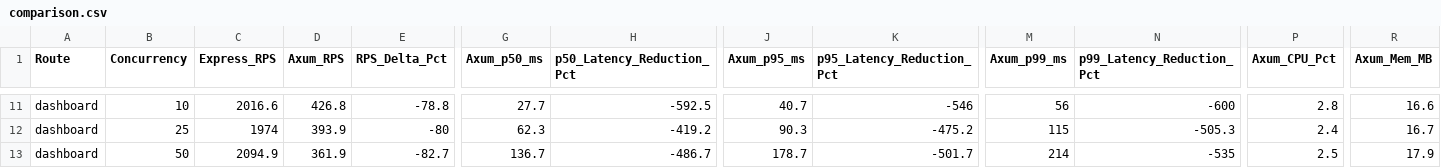
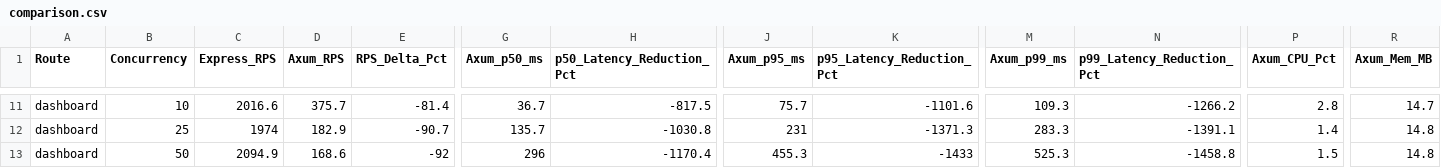
Before and after one commit to vk22006/event-ticketing-platform, a CSV file: benchmarks/results/comparison.csv, drawn as a sheet; only a part is shown, gaps mark what is left out; the diff covers the shown part only; the diff names each change by its address in the sheet, - before the commit and + after, or states it on an @@ line.

```diff
--- a/benchmarks/results/comparison.csv
+++ b/benchmarks/results/comparison.csv
-D11 (Axum_RPS): 426.8
+D11 (Axum_RPS): 375.7
-E11 (RPS_Delta_Pct): -78.8
+E11 (RPS_Delta_Pct): -81.4
-G11 (Axum_p50_ms): 27.7
+G11 (Axum_p50_ms): 36.7
-H11 (p50_Latency_Reduction_Pct): -592.5
+H11 (p50_Latency_Reduction_Pct): -817.5
-J11 (Axum_p95_ms): 40.7
+J11 (Axum_p95_ms): 75.7
-K11 (p95_Latency_Reduction_Pct): -546
+K11 (p95_Latency_Reduction_Pct): -1101.6
-M11 (Axum_p99_ms): 56
+M11 (Axum_p99_ms): 109.3
-N11 (p99_Latency_Reduction_Pct): -600
+N11 (p99_Latency_Reduction_Pct): -1266.2
-R11 (Axum_Mem_MB): 16.6
+R11 (Axum_Mem_MB): 14.7
-D12 (Axum_RPS): 393.9
+D12 (Axum_RPS): 182.9
-E12 (RPS_Delta_Pct): -80
+E12 (RPS_Delta_Pct): -90.7
-G12 (Axum_p50_ms): 62.3
+G12 (Axum_p50_ms): 135.7
-H12 (p50_Latency_Reduction_Pct): -419.2
+H12 (p50_Latency_Reduction_Pct): -1030.8
-J12 (Axum_p95_ms): 90.3
+J12 (Axum_p95_ms): 231
-K12 (p95_Latency_Reduction_Pct): -475.2
+K12 (p95_Latency_Reduction_Pct): -1371.3
-M12 (Axum_p99_ms): 115
+M12 (Axum_p99_ms): 283.3
-N12 (p99_Latency_Reduction_Pct): -505.3
+N12 (p99_Latency_Reduction_Pct): -1391.1
-P12 (Axum_CPU_Pct): 2.4
+P12 (Axum_CPU_Pct): 1.4
-R12 (Axum_Mem_MB): 16.7
+R12 (Axum_Mem_MB): 14.8
-D13 (Axum_RPS): 361.9
+D13 (Axum_RPS): 168.6
-E13 (RPS_Delta_Pct): -82.7
+E13 (RPS_Delta_Pct): -92
-G13 (Axum_p50_ms): 136.7
+G13 (Axum_p50_ms): 296
-H13 (p50_Latency_Reduction_Pct): -486.7
+H13 (p50_Latency_Reduction_Pct): -1170.4
-J13 (Axum_p95_ms): 178.7
+J13 (Axum_p95_ms): 455.3
-K13 (p95_Latency_Reduction_Pct): -501.7
+K13 (p95_Latency_Reduction_Pct): -1433
-M13 (Axum_p99_ms): 214
+M13 (Axum_p99_ms): 525.3
-N13 (p99_Latency_Reduction_Pct): -535
+N13 (p99_Latency_Reduction_Pct): -1458.8
-P13 (Axum_CPU_Pct): 2.5
+P13 (Axum_CPU_Pct): 1.5
-R13 (Axum_Mem_MB): 17.9
+R13 (Axum_Mem_MB): 14.8
```
Also changed, not shown: 125 edited cells elsewhere in this file, benchmarks/results/summary_axum.csv, 28 other files.
